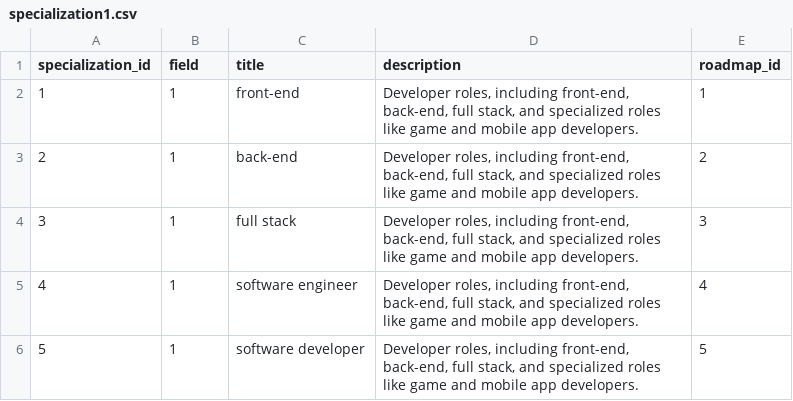
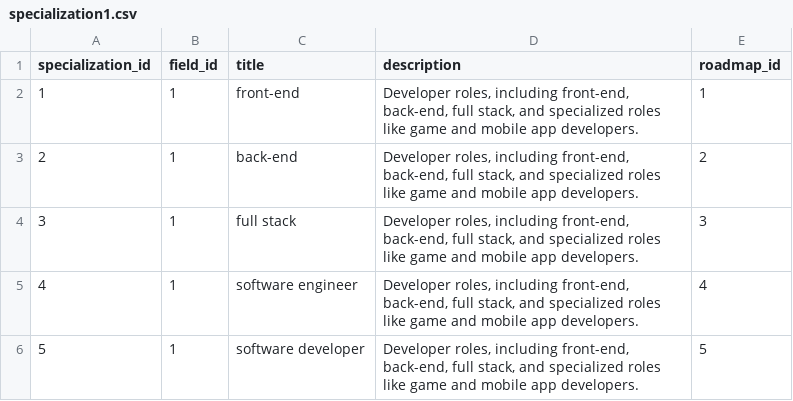
Before and after one commit to ron-ligsay/course-u, a CSV file: static/csv/specialization1.csv, drawn as a sheet; only a part is shown.

```diff
--- a/static/csv/specialization1.csv
+++ b/static/csv/specialization1.csv
@@ -1,2 +1,2 @@
-specialization_id,field,title,description,roadmap_id
+specialization_id,field_id,title,description,roadmap_id
 1,1,front-end,"Developer roles, including front-end, back-end, full stack, and specialized roles like game and mobile app developers.",1
```
Also changed, not shown: 5 other files.
